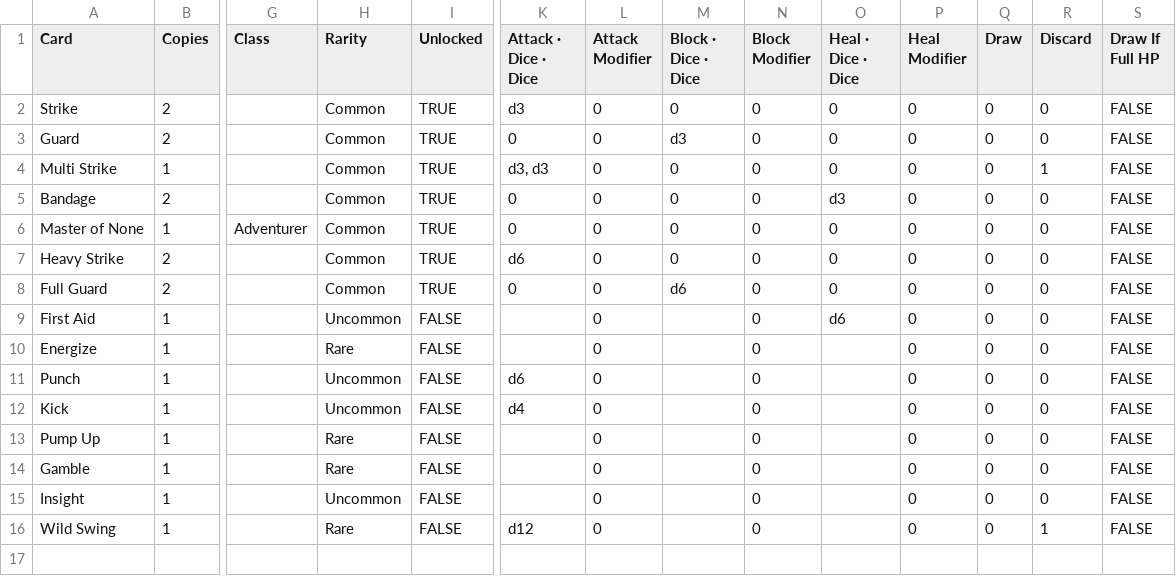
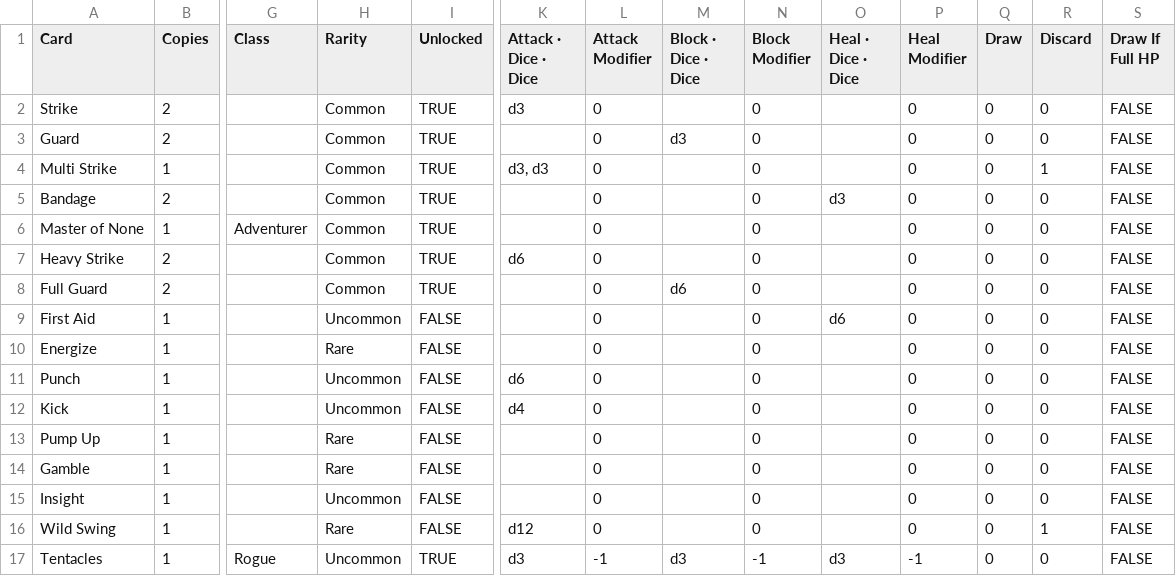
Before and after one commit to DustyOBrien/card-game, a CSV file: data/cards.csv, drawn as a sheet; only a part is shown, gaps mark what is left out; rows hold the shown columns only; the diff names each change by its address in the sheet, - before the commit and + after, or states it on an @@ line.

```diff
--- a/data/cards.csv
+++ b/data/cards.csv
-M2 (Block · Dice · Dice): 0
+M2 (Block · Dice · Dice): (empty)
-O2:O4 (Heal · Dice · Dice): 0
+O2:O4 (Heal · Dice · Dice): (empty)
-K3 (Attack · Dice · Dice): 0
+K3 (Attack · Dice · Dice): (empty)
-M4:M7 (Block · Dice · Dice): 0
+M4:M7 (Block · Dice · Dice): (empty)
-K5:K6 (Attack · Dice · Dice): 0
+K5:K6 (Attack · Dice · Dice): (empty)
-O6:O8 (Heal · Dice · Dice): 0
+O6:O8 (Heal · Dice · Dice): (empty)
-K8 (Attack · Dice · Dice): 0
+K8 (Attack · Dice · Dice): (empty)
+row 17: Tentacles | 1 | Rogue | Uncommon | TRUE | d3 | -1 | d3 | -1 | d3 | -1 | 0 | 0 | FALSE
```
Also changed, not shown: 3 other files.
